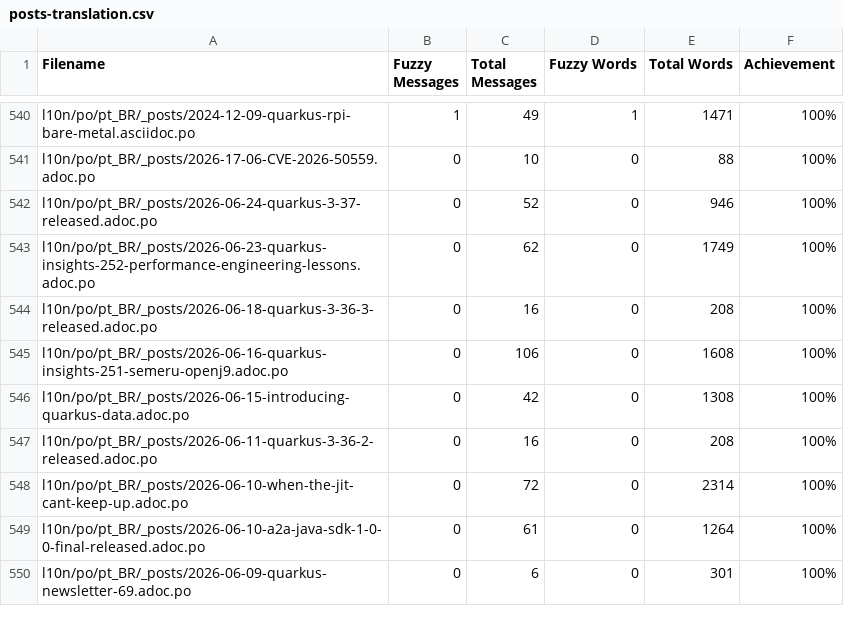
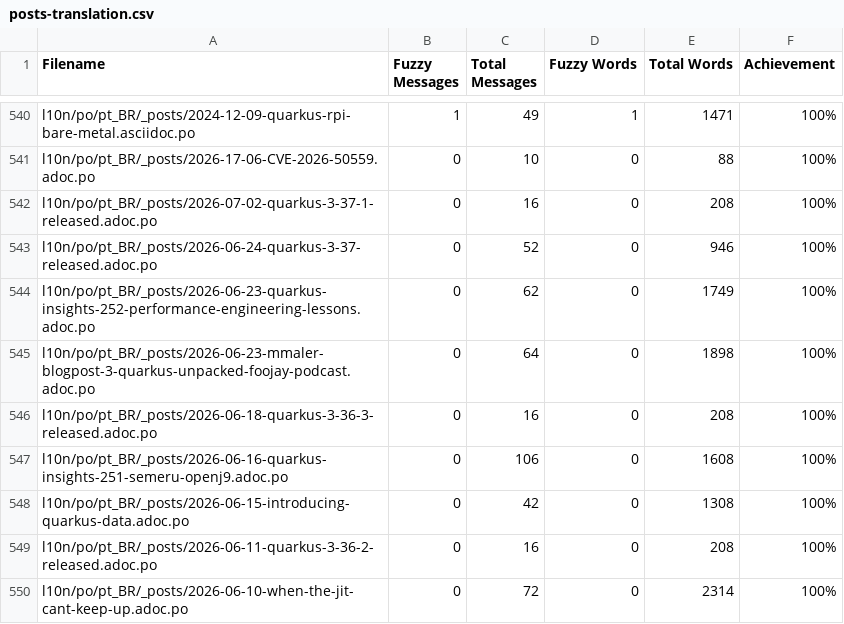
Before and after one commit to omatheusmesmo/pt.quarkus.io, a CSV file: l10n/stats/posts-translation.csv, drawn as a sheet; only a part is shown, gaps mark what is left out; the shorter side is filled out with more unchanged rows.

Commit message:
Update translation stats

```diff
--- a/l10n/stats/posts-translation.csv
+++ b/l10n/stats/posts-translation.csv
@@ -541,4 +541,6 @@ l10n/po/pt_BR/_posts/2024-12-09-quarkus-rpi-bare-metal.asciidoc.po, 1, 49, 1, 14
 l10n/po/pt_BR/_posts/2026-17-06-CVE-2026-50559.adoc.po, 0, 10, 0, 88, 100%
+l10n/po/pt_BR/_posts/2026-07-02-quarkus-3-37-1-released.adoc.po, 0, 16, 0, 208, 100%
 l10n/po/pt_BR/_posts/2026-06-24-quarkus-3-37-released.adoc.po, 0, 52, 0, 946, 100%
 l10n/po/pt_BR/_posts/2026-06-23-quarkus-insights-252-performance-engineering-lessons.adoc.po, 0, 62, 0, 1749, 100%
+l10n/po/pt_BR/_posts/2026-06-23-mmaler-blogpost-3-quarkus-unpacked-foojay-podcast.adoc.po, 0, 64, 0, 1898, 100%
 l10n/po/pt_BR/_posts/2026-06-18-quarkus-3-36-3-released.adoc.po, 0, 16, 0, 208, 100%
```
Also changed, not shown: l10n/stats/latest-guides-translation.csv, l10n/stats/main-guides-translation.csv, 1 other file.
